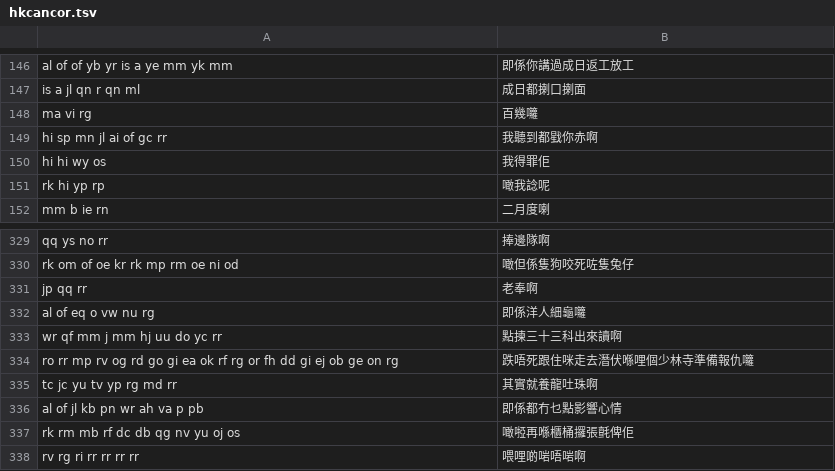
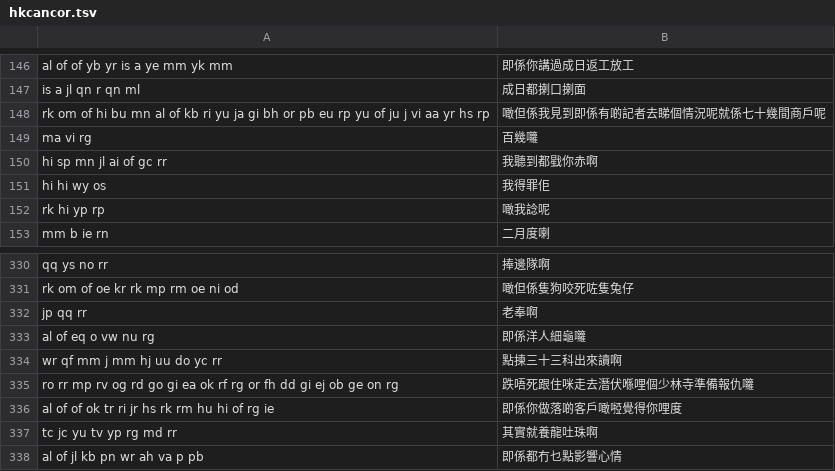
Before and after one commit to 1morr/QIM, a TSV file: bench/colloquial/hkcancor.tsv, drawn as a sheet; only a part is shown, gaps mark what is left out; the shorter side is filled out with more unchanged rows; the diff names each change by its address in the sheet, - before the commit and + after, or states it on an @@ line.

```diff
--- a/bench/colloquial/hkcancor.tsv
+++ b/bench/colloquial/hkcancor.tsv
+row 148: rk om of hi bu mn al of kb ri yu ja gi bh or pb eu rp yu of ju j vi aa yr hs rp | 噉但係我見到即係有啲記者去睇個情況呢就係七十幾間商戶呢
+row 336: al of of ok tr ri jr hs rk rm hu hi of rg ie | 即係你做落啲客戶噉𠻺覺得你哩度
```
Also changed, not shown: bench/colloquial/common-voice-yue.tsv, bench/corpus/yue-wiki.tsv, 25 other files.
